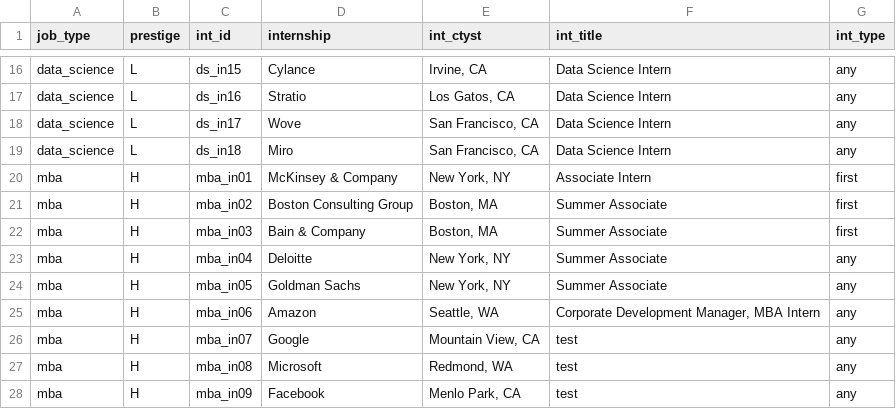
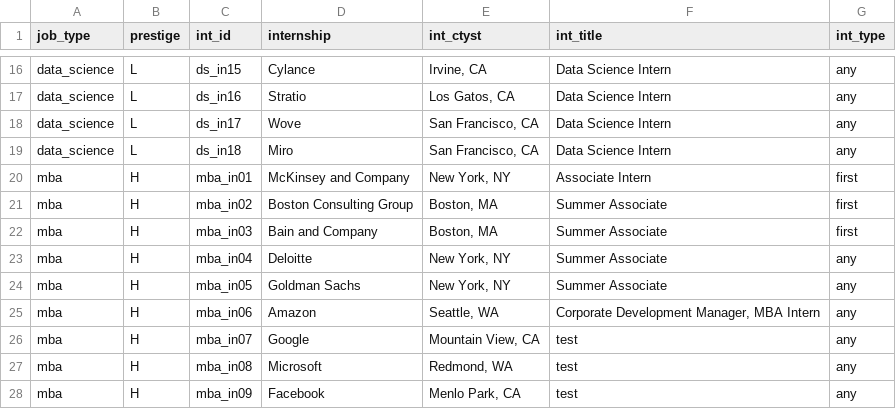
Before and after one commit to jmausolf/office_politics, a CSV file: keys/int_key.csv, drawn as a sheet; only a part is shown, gaps mark what is left out.

```diff
--- a/keys/int_key.csv
+++ b/keys/int_key.csv
@@ -19,5 +19,5 @@ data_science,L,ds_in17,Wove,"San Francisco, CA",Data Science Intern,any
 data_science,L,ds_in18,Miro,"San Francisco, CA",Data Science Intern,any
-mba,H,mba_in01,McKinsey & Company,"New York, NY",Associate Intern,first
+mba,H,mba_in01,McKinsey and Company,"New York, NY",Associate Intern,first
 mba,H,mba_in02,Boston Consulting Group,"Boston, MA",Summer Associate,first
-mba,H,mba_in03,Bain & Company,"Boston, MA",Summer Associate,first
+mba,H,mba_in03,Bain and Company,"Boston, MA",Summer Associate,first
 mba,H,mba_in04,Deloitte,"New York, NY",Summer Associate,any
```
Also changed, not shown: experiment_test.csv, 4 other files.
